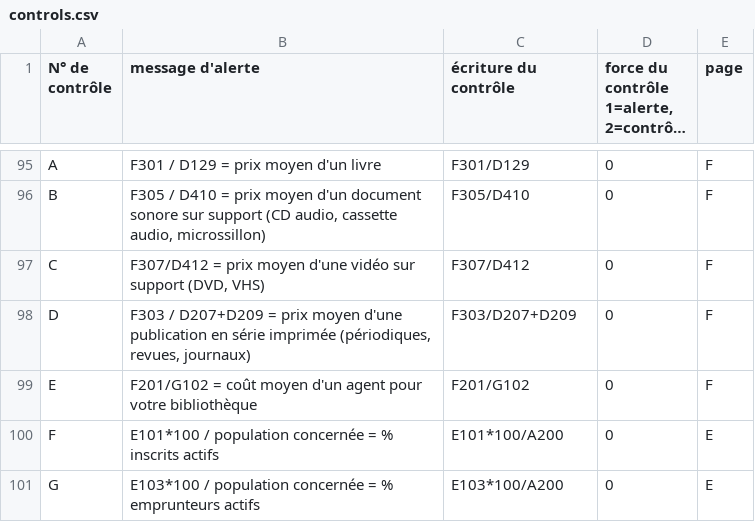
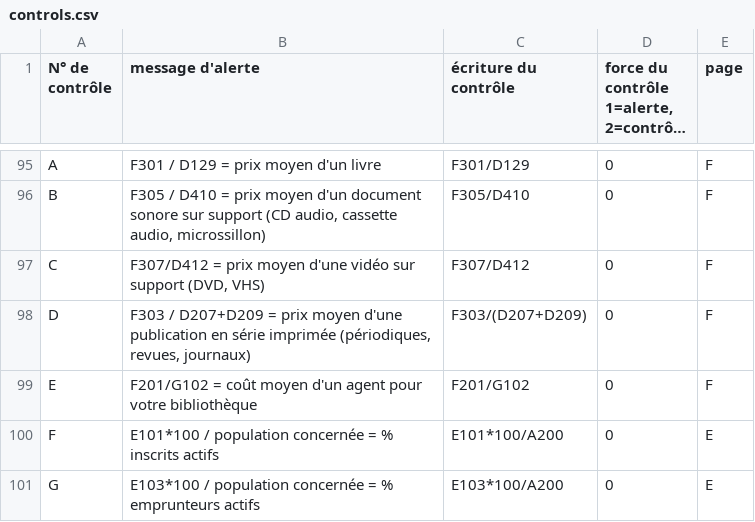
Before and after one commit to bearstech/iscrib, a CSV file: ui/scrib2009/bm/controls.csv, drawn as a sheet; only a part is shown, gaps mark what is left out; long unchanged cells end in ….

Commit message:
alerte D qui était mal écrite

```diff
--- a/ui/scrib2009/bm/controls.csv
+++ b/ui/scrib2009/bm/controls.csv
@@ -99,3 +99,3 @@
 "C","F307/D412 = prix moyen d'une vidéo sur support (DVD, VHS)","F307/D412",0,"F"
-"D","F303 / D207+D209 = prix moyen d'une publication en série imprimée (périodiques, revues, journaux)","F303/D207+D209",0,"F"
+"D","F303 / D207+D209 = prix moyen d'une publication en série imprimée (périodiques, revues, journaux)","F303/(D207+D209)",0,"F"
 "E","F201/G102 = coût moyen d'un agent pour votre bibliothèque","F201/G102",0,"F"
```
